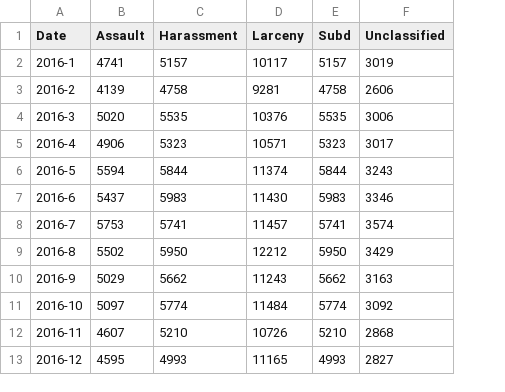
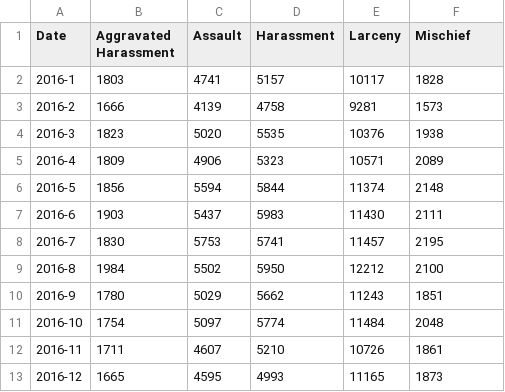
Before and after one commit to inon-peled/dtu_visualization_d3_course, a CSV file: lec5/html/top_5_crimes_2016.csv, drawn as a sheet; removed rows and columns are numbered as before the commit, all else as after; the diff names each change by its address in the sheet, - before the commit and + after, or states it on an @@ line.

```diff
--- a/lec5/html/top_5_crimes_2016.csv
+++ b/lec5/html/top_5_crimes_2016.csv
+column B (Aggravated Harassment), rows 2-13: 1803 | 1666 | 1823 | 1809 | 1856 | 1903 | 1830 | 1984 | 1780 | 1754 | 1711 | 1665
-column E (Subd), rows 2-13: 5157 | 4758 | 5535 | 5323 | 5844 | 5983 | 5741 | 5950 | 5662 | 5774 | 5210 | 4993
-F1: Unclassified
+F1: Mischief
-F2 (Mischief): 3019
+F2 (Mischief): 1828
-F3 (Mischief): 2606
+F3 (Mischief): 1573
-F4 (Mischief): 3006
+F4 (Mischief): 1938
-F5 (Mischief): 3017
+F5 (Mischief): 2089
-F6 (Mischief): 3243
+F6 (Mischief): 2148
-F7 (Mischief): 3346
+F7 (Mischief): 2111
-F8 (Mischief): 3574
+F8 (Mischief): 2195
-F9 (Mischief): 3429
+F9 (Mischief): 2100
-F10 (Mischief): 3163
+F10 (Mischief): 1851
-F11 (Mischief): 3092
+F11 (Mischief): 2048
-F12 (Mischief): 2868
+F12 (Mischief): 1861
-F13 (Mischief): 2827
+F13 (Mischief): 1873
```
Also changed, not shown: lec5/data/top_5_crimes_2016.csv, 3 other files.
